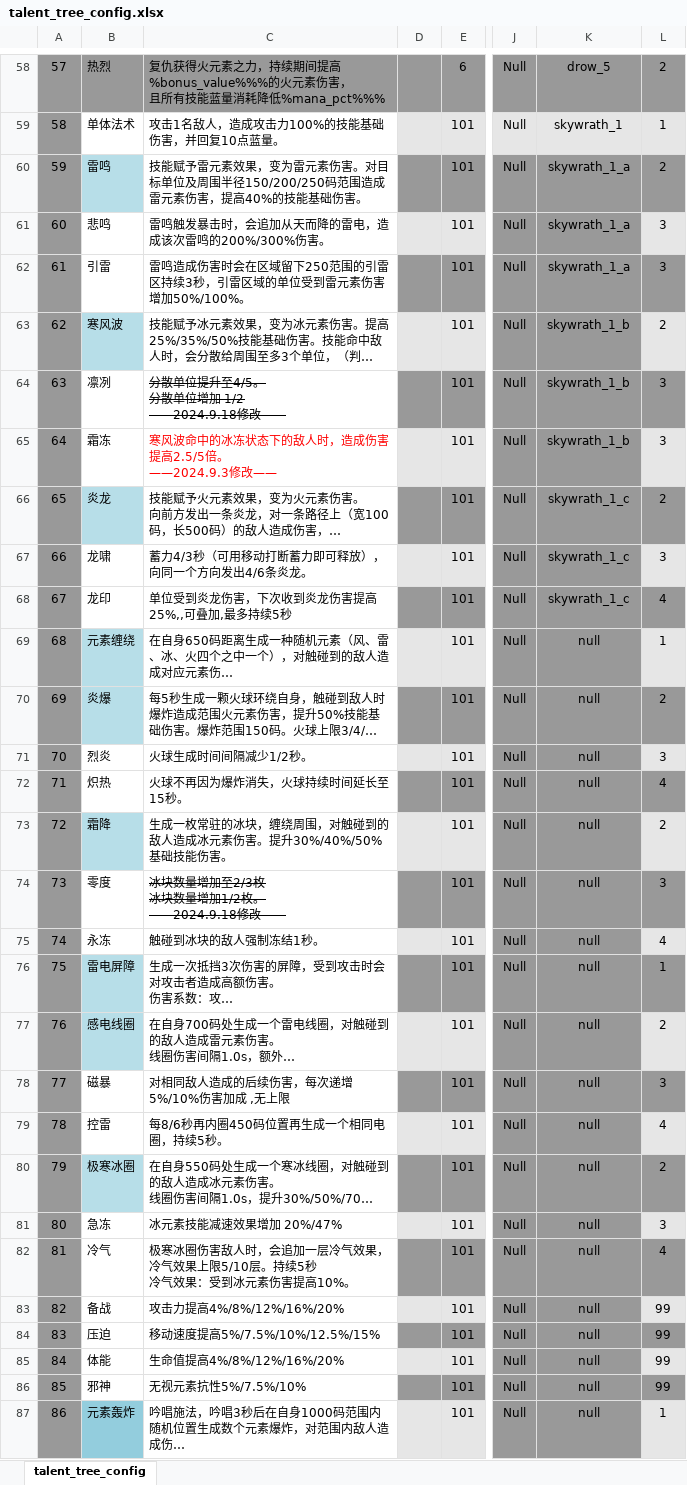
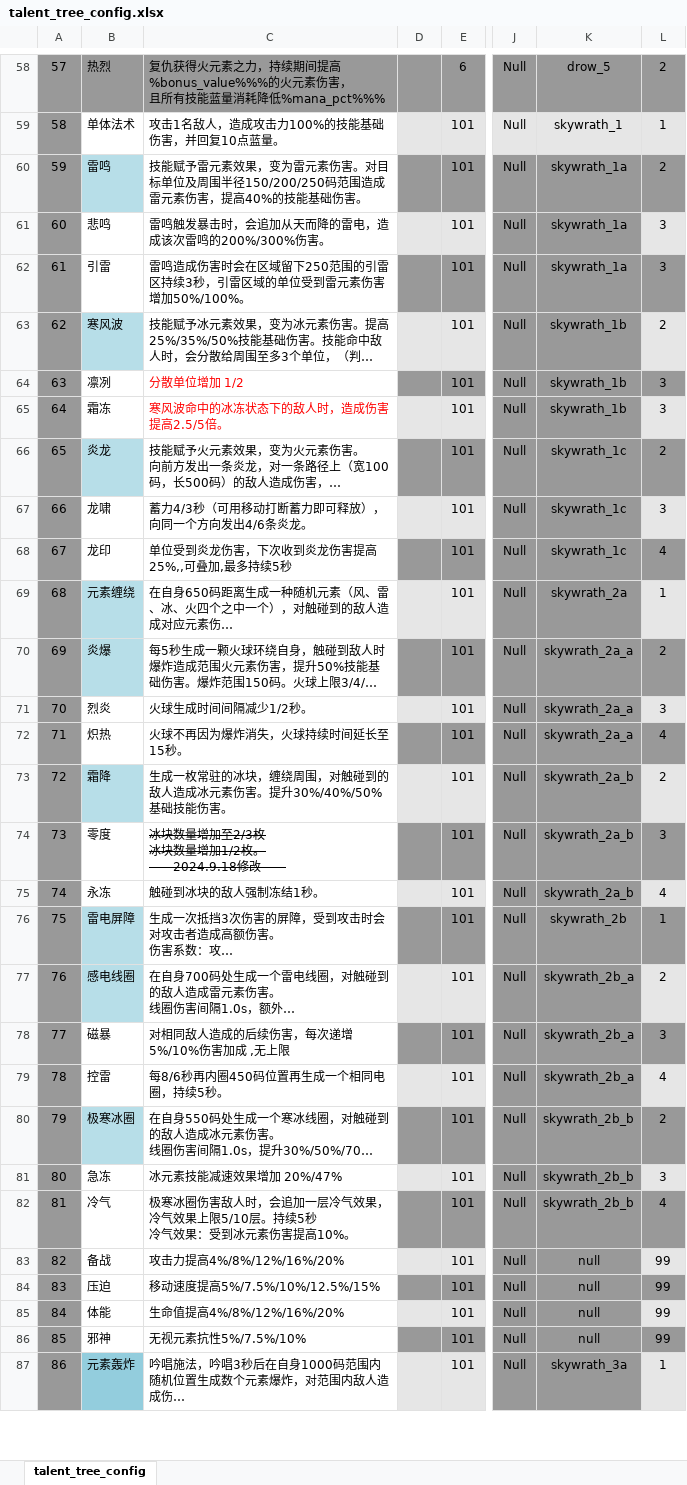
Before and after one commit to YPYT1/nobody, an Excel workbook: excels/config/game/hero/talent_tree/talent_tree_config.xlsx, sheet talent_tree_config, drawn as a sheet; only a part is shown, gaps mark what is left out; long unchanged cells end in …; values as stored, in another font and other column widths than the file's, no borders; conditional formats not drawn; ↵ is a line break in a cell; the diff covers the shown part only; the diff names each change by its address in the sheet, - before the commit and + after, or states it on an @@ line.

```diff
--- a/excels/config/game/hero/talent_tree/talent_tree_config.xlsx (sheet talent_tree_config)
+++ b/excels/config/game/hero/talent_tree/talent_tree_config.xlsx (sheet talent_tree_config)
-K60:K62: skywrath_1_a
+K60:K62: skywrath_1a
-K63:K65: skywrath_1_b
+K63:K65: skywrath_1b
-C64: 分散单位提升至4/5。 ↵ 分散单位增加 1/2 ↵ ——2024.9.18修改——
+C64: 分散单位增加 1/2
@@ C64 strikethrough: on → off, text colour: black → #FF0000 @@
-C65: 寒风波命中的冰冻状态下的敌人时，造成伤害提高2.5/5倍。 ↵ ——2024.9.3修改——
+C65: 寒风波命中的冰冻状态下的敌人时，造成伤害提高2.5/5倍。
-K66:K68: skywrath_1_c
+K66:K68: skywrath_1c
-K69: null
+K69: skywrath_2a
-K70:K72: null
+K70:K72: skywrath_2a_a
-K73:K75: null
+K73:K75: skywrath_2a_b
-K76: null
+K76: skywrath_2b
-K77:K79: null
+K77:K79: skywrath_2b_a
-K80:K82: null
+K80:K82: skywrath_2b_b
-K87: null
+K87: skywrath_3a
```
Also changed, not shown: 22 edited cells elsewhere in this sheet, excels/abilities/creature/boss.xlsx, excels/abilities/hero/skywrath.xlsx, 21 other files.
